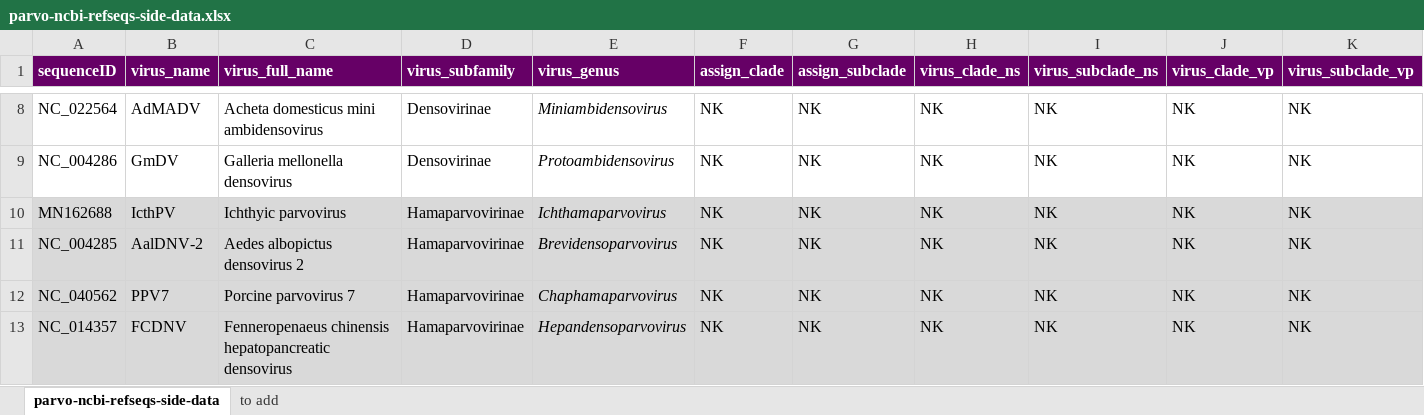
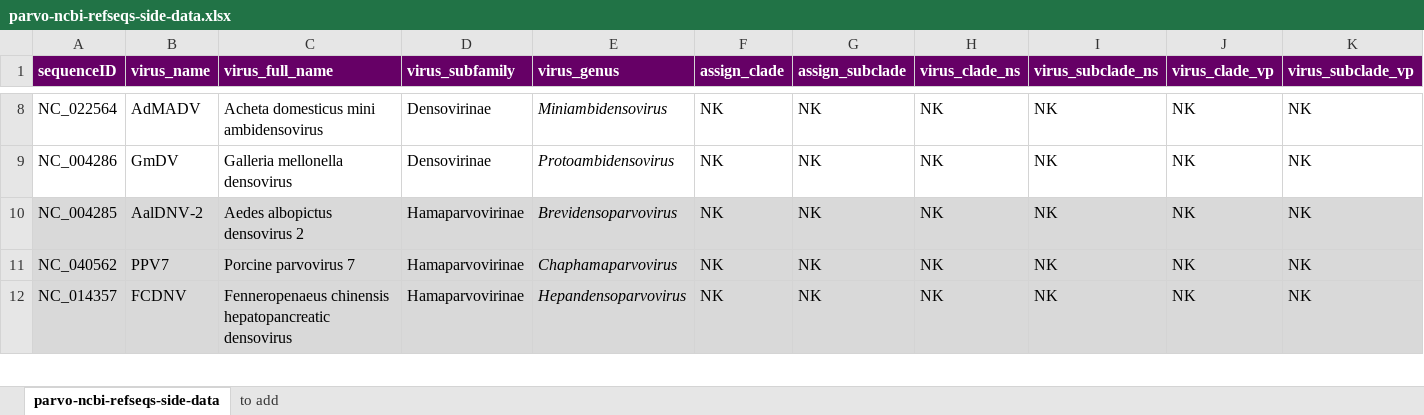
Before and after one commit to giffordlabcvr/Parvovirus-GLUE, an Excel workbook: tabular/core/parvo-ncbi-refseqs-side-data.xlsx, sheet parvo-ncbi-refseqs-side-data, drawn as a sheet; only a part is shown, gaps mark what is left out; values as stored, in another font and other column widths than the file's, no borders; rows hold the shown columns only; the diff names each change by its address in the sheet, - before the commit and + after, or states it on an @@ line.

```diff
--- a/tabular/core/parvo-ncbi-refseqs-side-data.xlsx (sheet parvo-ncbi-refseqs-side-data)
+++ b/tabular/core/parvo-ncbi-refseqs-side-data.xlsx (sheet parvo-ncbi-refseqs-side-data)
-row 10: MN162688 | IcthPV | Ichthyic parvovirus | Hamaparvovirinae | Ichthamaparvovirus | NK | NK | NK | NK | NK | NK
```
Also changed, not shown: 4 other files.
